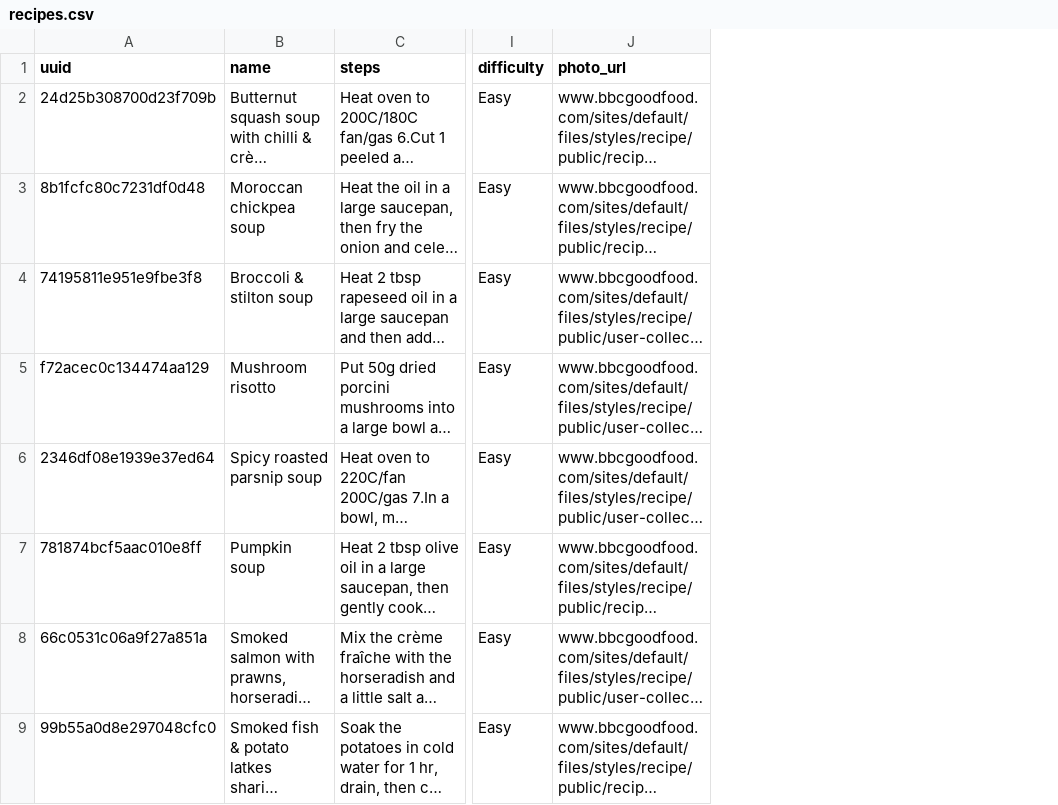
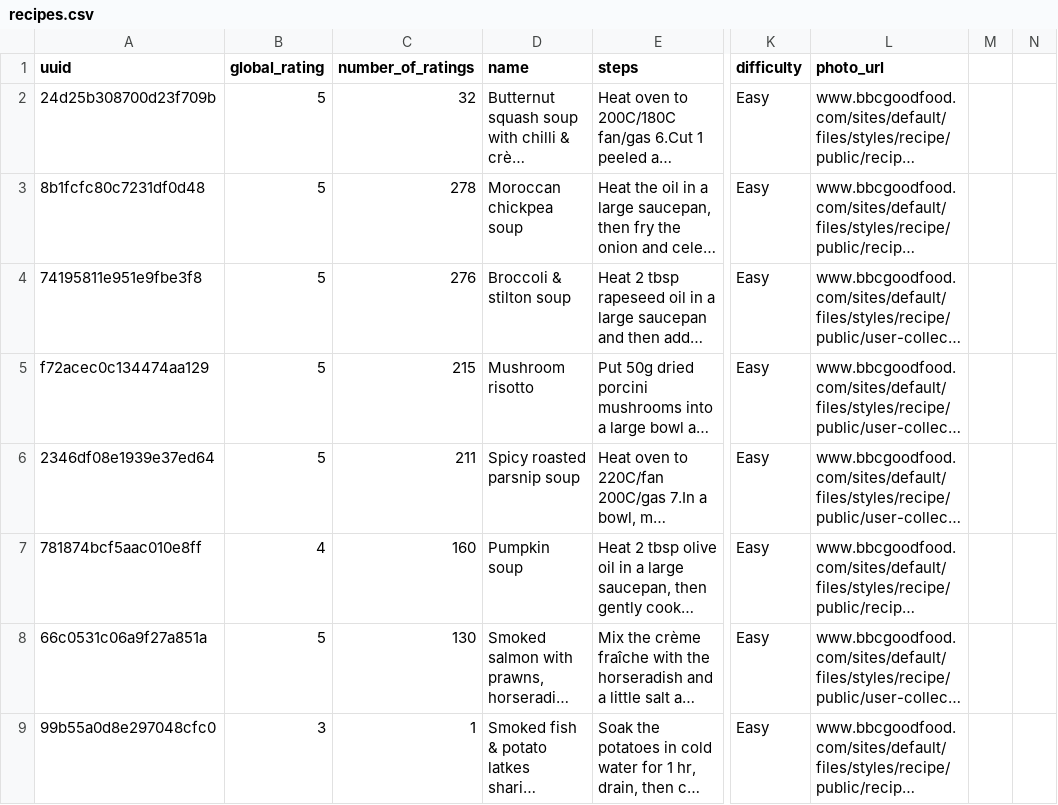
Before and after one commit to mandou13/KROK, a CSV file: db/datas/recipes.csv, drawn as a sheet; only a part is shown, gaps mark what is left out; long unchanged cells end in …; the diff covers the shown part only; the diff names each change by its address in the sheet, - before the commit and + after, or states it on an @@ line.

Commit message:
adding all global ratings and number of ratings

```diff
--- a/db/datas/recipes.csv
+++ b/db/datas/recipes.csv
+column B (global_rating), rows 2-9: 5 | 5 | 5 | 5 | 5 | 4 | 5 | 3
+column C (number_of_ratings), rows 2-9: 32 | 278 | 276 | 215 | 211 | 160 | 130 | 1
+column M, empty
+column N, empty
```
Also changed, not shown: 16 edited cells elsewhere in this file, 4 other files.
